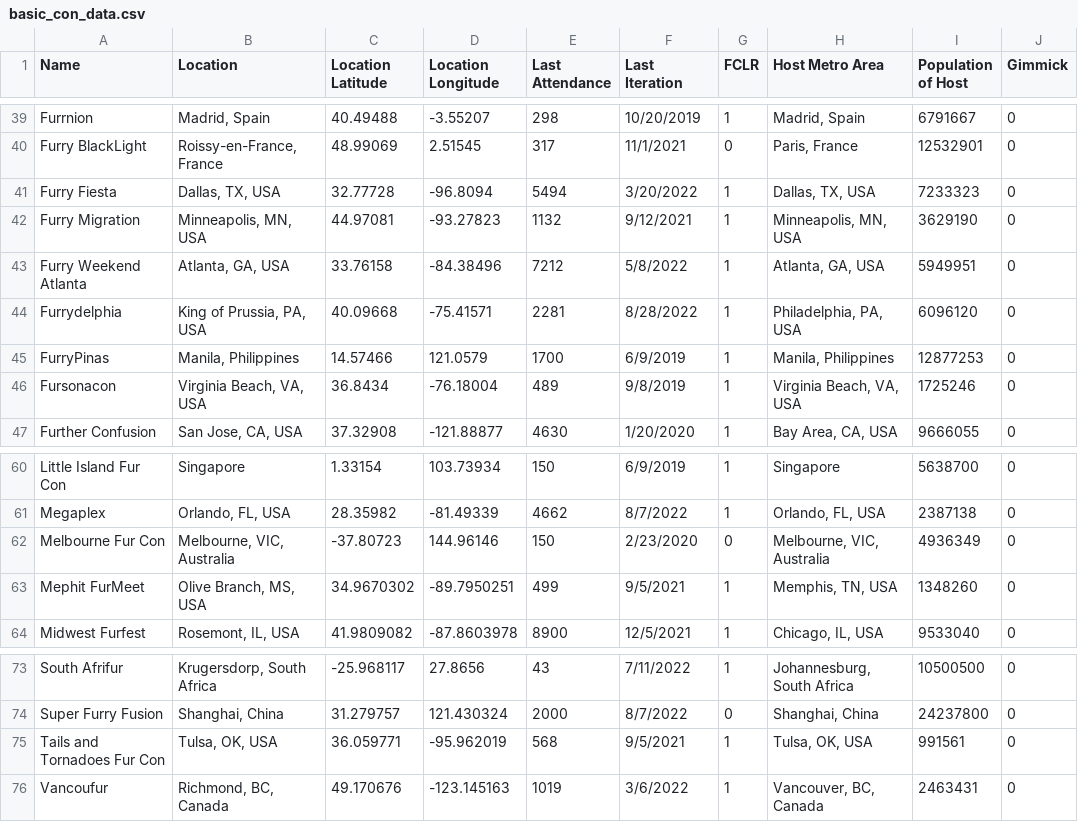
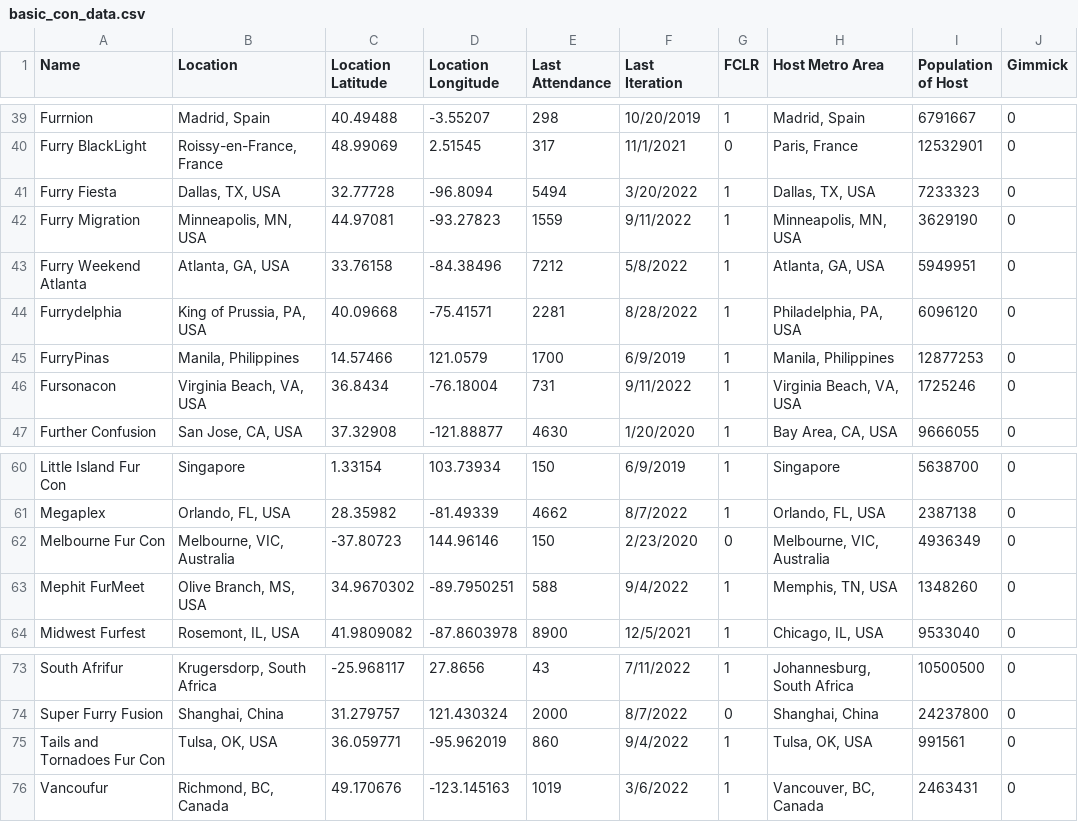
Before and after one commit to huehuecoyotl/furry-con-map, a CSV file: basic_con_data.csv, drawn as a sheet; only a part is shown, gaps mark what is left out.

Commit message:
updates

```diff
--- a/basic_con_data.csv
+++ b/basic_con_data.csv
@@ -41,3 +41,3 @@
 "Furry Fiesta","Dallas, TX, USA",32.77728,-96.8094,5494,"3/20/2022",1,"Dallas, TX, USA",7233323,0
-"Furry Migration","Minneapolis, MN, USA",44.97081,-93.27823,1132,"9/12/2021",1,"Minneapolis, MN, USA",3629190,0
+"Furry Migration","Minneapolis, MN, USA",44.97081,-93.27823,1559,"9/11/2022",1,"Minneapolis, MN, USA",3629190,0
 "Furry Weekend Atlanta","Atlanta, GA, USA",33.76158,-84.38496,7212,"5/8/2022",1,"Atlanta, GA, USA",5949951,0
@@ -45,3 +45,3 @@
 "FurryPinas","Manila, Philippines",14.57466,121.0579,1700,"6/9/2019",1,"Manila, Philippines",12877253,0
-"Fursonacon","Virginia Beach, VA, USA",36.8434,-76.18004,489,"9/8/2019",1,"Virginia Beach, VA, USA",1725246,0
+"Fursonacon","Virginia Beach, VA, USA",36.8434,-76.18004,731,"9/11/2022",1,"Virginia Beach, VA, USA",1725246,0
 "Further Confusion","San Jose, CA, USA",37.32908,-121.88877,4630,"1/20/2020",1,"Bay Area, CA, USA",9666055,0
@@ -62,3 +62,3 @@
 "Melbourne Fur Con","Melbourne, VIC, Australia",-37.80723,144.96146,150,"2/23/2020",0,"Melbourne, VIC, Australia",4936349,0
-"Mephit FurMeet","Olive Branch, MS, USA",34.9670302,-89.7950251,499,"9/5/2021",1,"Memphis, TN, USA",1348260,0
+"Mephit FurMeet","Olive Branch, MS, USA",34.9670302,-89.7950251,588,"9/4/2022",1,"Memphis, TN, USA",1348260,0
 "Midwest Furfest","Rosemont, IL, USA",41.9809082,-87.8603978,8900,"12/5/2021",1,"Chicago, IL, USA",9533040,0
@@ -74,3 +74,3 @@
 "Super Furry Fusion","Shanghai, China",31.279757,121.430324,2000,"8/7/2022",0,"Shanghai, China",24237800,0
-"Tails and Tornadoes Fur Con","Tulsa, OK, USA",36.059771,-95.962019,568,"9/5/2021",1,"Tulsa, OK, USA",991561,0
+"Tails and Tornadoes Fur Con","Tulsa, OK, USA",36.059771,-95.962019,860,"9/4/2022",1,"Tulsa, OK, USA",991561,0
 "Vancoufur","Richmond, BC, Canada",49.170676,-123.145163,1019,"3/6/2022",1,"Vancouver, BC, Canada",2463431,0
```
